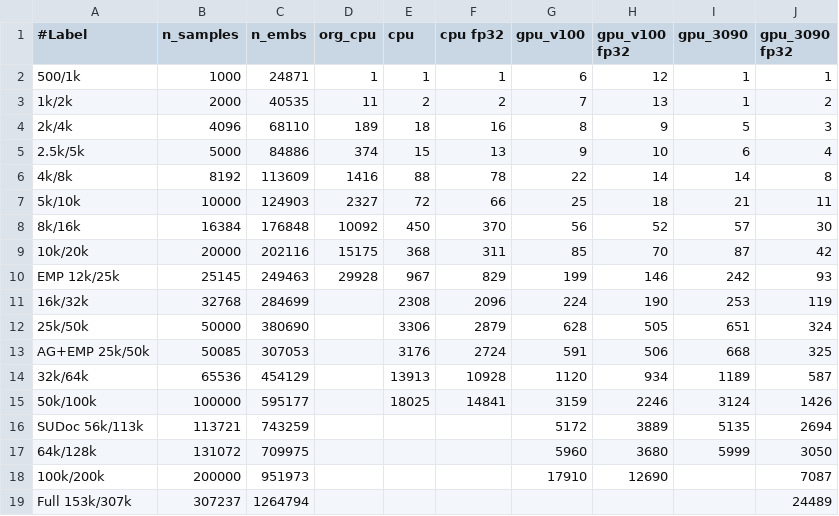
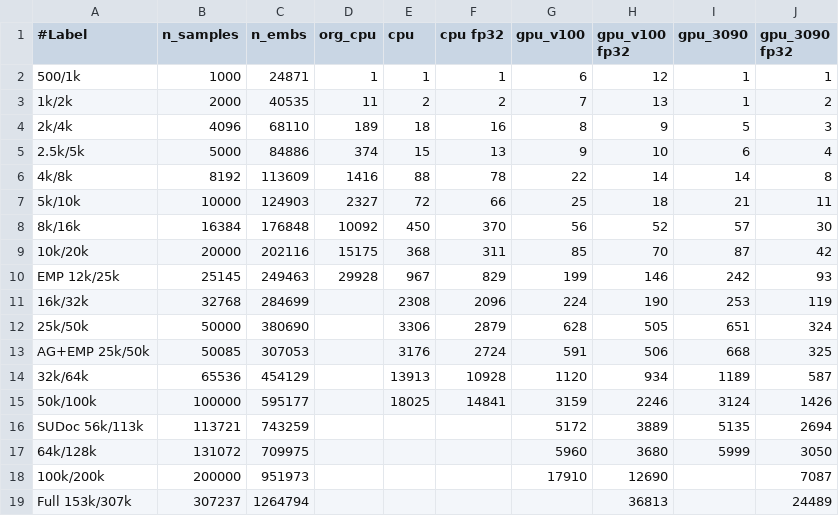
Before and after one commit to sfiligoi/unifrac, a CSV file: benchmarks/summary_wn_f.csv, drawn as a sheet.

Commit message:
Update

```diff
--- a/benchmarks/summary_wn_f.csv
+++ b/benchmarks/summary_wn_f.csv
@@ -18,2 +18,2 @@ SUDoc 56k/113k,113721,743259,,,,5172,3889,5135,2694
 100k/200k,200000,951973,,,,17910,12690,,7087
-Full 153k/307k,307237,1264794,,,,,,,24489
+Full 153k/307k,307237,1264794,,,,,36813,,24489
```
